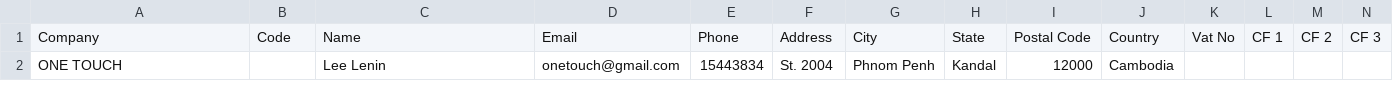
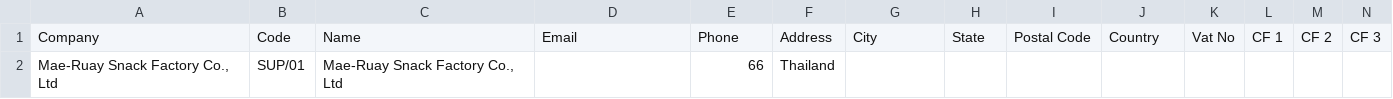
Before and after one commit to Nak-CloudNET/iCloudERP_v3_5_SBPS, a CSV file: assets/uploads/csv/sample_suppliers.csv, drawn as a sheet; only a part is shown; removed rows and columns are numbered as before the commit, all else as after; rows hold the shown columns only; the diff names each change by its address in the sheet, - before the commit and + after, or states it on an @@ line.

```diff
--- a/assets/uploads/csv/sample_suppliers.csv
+++ b/assets/uploads/csv/sample_suppliers.csv
-row 2: ONE TOUCH |  | Lee Lenin | onetouch@gmail.com | 15443834 | St. 2004 | Phnom Penh | Kandal | 12000 | Cambodia
+row 2: Mae-Ruay Snack Factory Co., Ltd | SUP/01 | Mae-Ruay Snack Factory Co., Ltd |  | 66 | Thailand
```
Also changed, not shown: assets/uploads/csv/sample_customer.csv, 7 other files.
